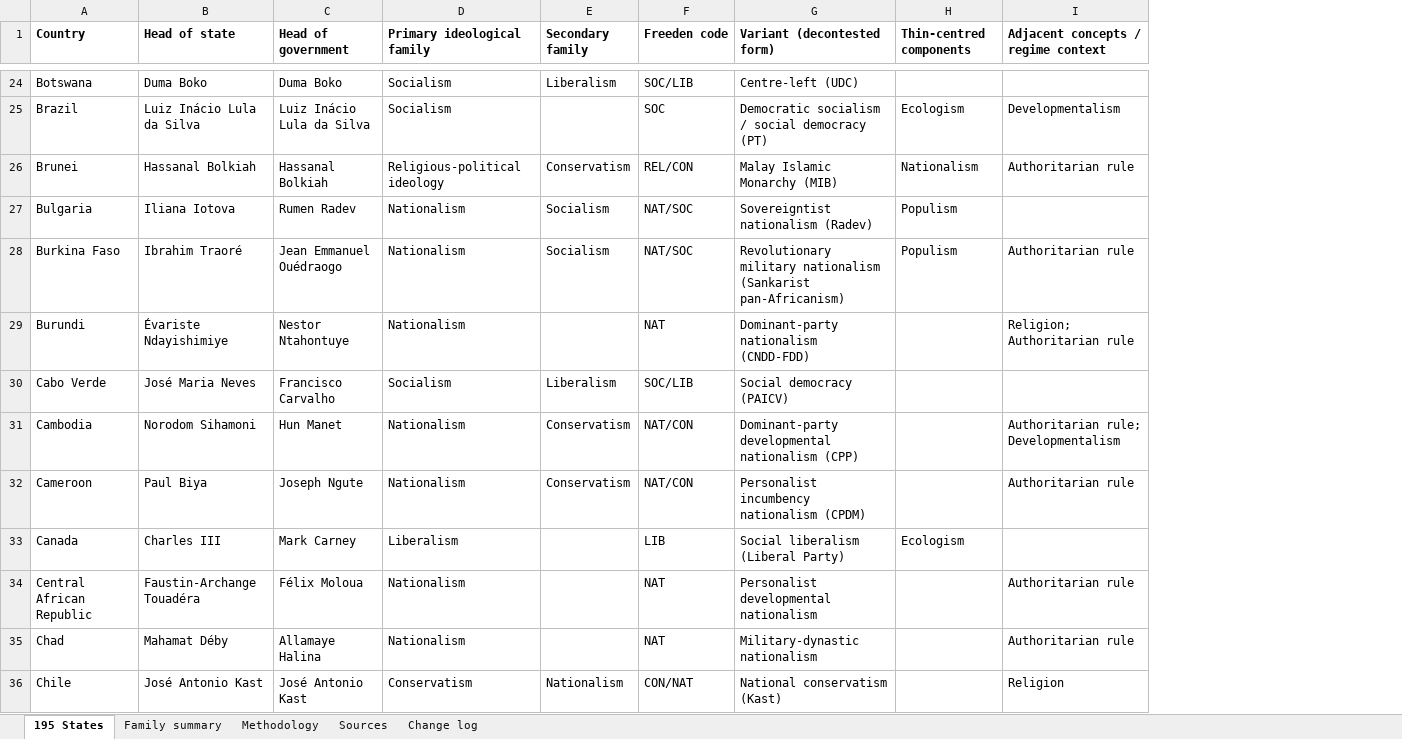
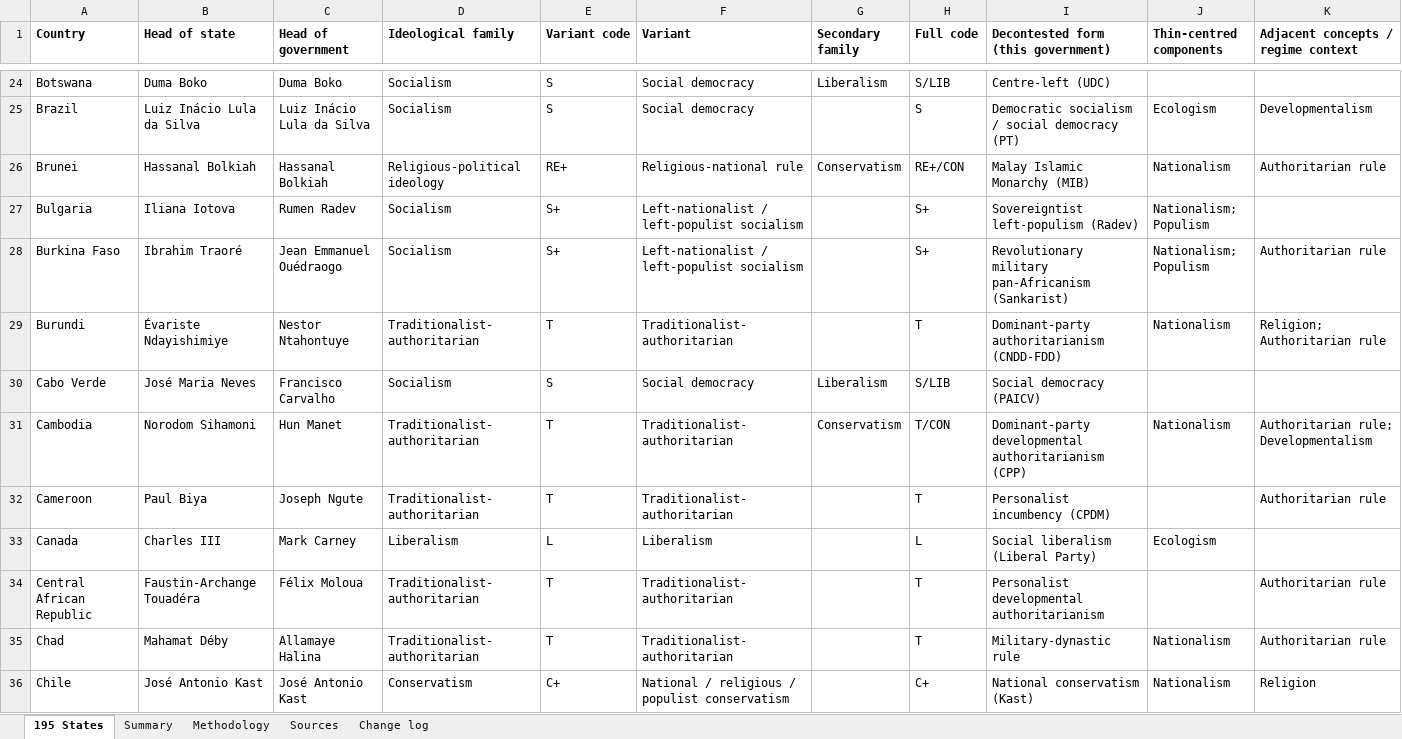
Before and after one commit to damlabayraktar-collab/claude, an Excel workbook: Freedenian_Ideologies_Global_Dataset_2026-10-03.xlsx, sheet 195 States, drawn as a sheet; only a part is shown, gaps mark what is left out; values as stored, in another font and other column widths than the file's, no borders; removed rows and columns are numbered as before the commit, all else as after; the diff covers the shown part only; the diff names each change by its address in the sheet, - before the commit and + after, or states it on an @@ line.

```diff
--- a/Freedenian_Ideologies_Global_Dataset_2026-10-03.xlsx (sheet 195 States)
+++ b/Freedenian_Ideologies_Global_Dataset_2026-10-03.xlsx (sheet 195 States)
-sheet tab: Family summary
+sheet tab: Summary
+column E (Variant code), rows 24-36: S | S | RE+ | S+ | S+ | T | S | T | T | L | T | T | C+
+column F (Variant), rows 24-36: Social democracy | Social democracy | Religious-national rule | Left-nationalist / left-populist socialism | Left-nationalist / left-populist socialism | Traditionalist-authoritarian | Social democracy | Traditionalist-authoritarian | Traditionalist-authoritarian | Liberalism | Traditionalist-authoritarian | Traditionalist-authoritarian | National / religious / populist conservatism
-column F (Freeden code), rows 24-36: SOC/LIB | SOC | REL/CON | NAT/SOC | NAT/SOC | NAT | SOC/LIB | NAT/CON | NAT/CON | LIB | NAT | NAT | CON/NAT
+column H (Full code), rows 24-36: S/LIB | S | RE+/CON | S+ | S+ | T | S/LIB | T/CON | T | L | T | T | C+
-D1: Primary ideological family
+D1: Ideological family
-I1: Variant (decontested form)
+I1: Decontested form (this government)
-D27:D28 (Ideological family): Nationalism
+D27:D28 (Ideological family): Socialism
-G27:G28 (Secondary family): Socialism
+G27:G28 (Secondary family): (empty)
-I27: Sovereigntist nationalism (Radev)
+I27: Sovereigntist left-populism (Radev)
-J27:J28 (Thin-centred components): Populism
+J27:J28 (Thin-centred components): Nationalism; Populism
-I28: Revolutionary military nationalism (Sankarist pan-Africanism)
+I28: Revolutionary military pan-Africanism (Sankarist)
-D29 (Ideological family): Nationalism
+D29 (Ideological family): Traditionalist-authoritarian
-I29: Dominant-party nationalism (CNDD-FDD)
+I29: Dominant-party authoritarianism (CNDD-FDD)
-J29 (Thin-centred components): (empty)
+J29 (Thin-centred components): Nationalism
-D31:D32 (Ideological family): Nationalism
+D31:D32 (Ideological family): Traditionalist-authoritarian
-I31: Dominant-party developmental nationalism (CPP)
+I31: Dominant-party developmental authoritarianism (CPP)
-J31 (Thin-centred components): (empty)
+J31 (Thin-centred components): Nationalism
-G32 (Secondary family): Conservatism
+G32 (Secondary family): (empty)
-I32: Personalist incumbency nationalism (CPDM)
+I32: Personalist incumbency (CPDM)
-D34:D35 (Ideological family): Nationalism
+D34:D35 (Ideological family): Traditionalist-authoritarian
-I34: Personalist developmental nationalism
+I34: Personalist developmental authoritarianism
-I35: Military-dynastic nationalism
+I35: Military-dynastic rule
-J35:J36 (Thin-centred components): (empty)
+J35:J36 (Thin-centred components): Nationalism
-G36 (Secondary family): Nationalism
+G36 (Secondary family): (empty)
```
Also changed, not shown: 239 edited cells elsewhere in this sheet, sheet Change log, sheet Summary, sheet Methodology, 1 other file.
